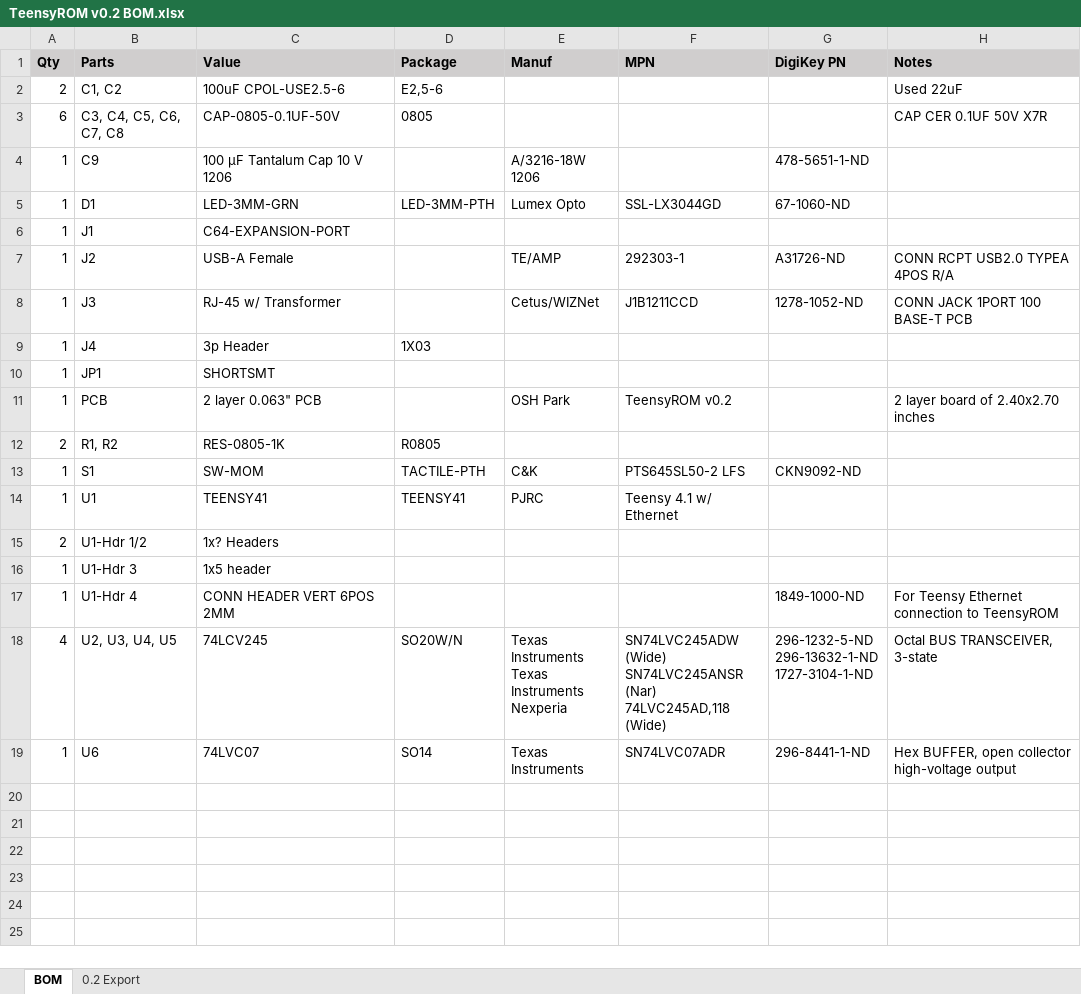
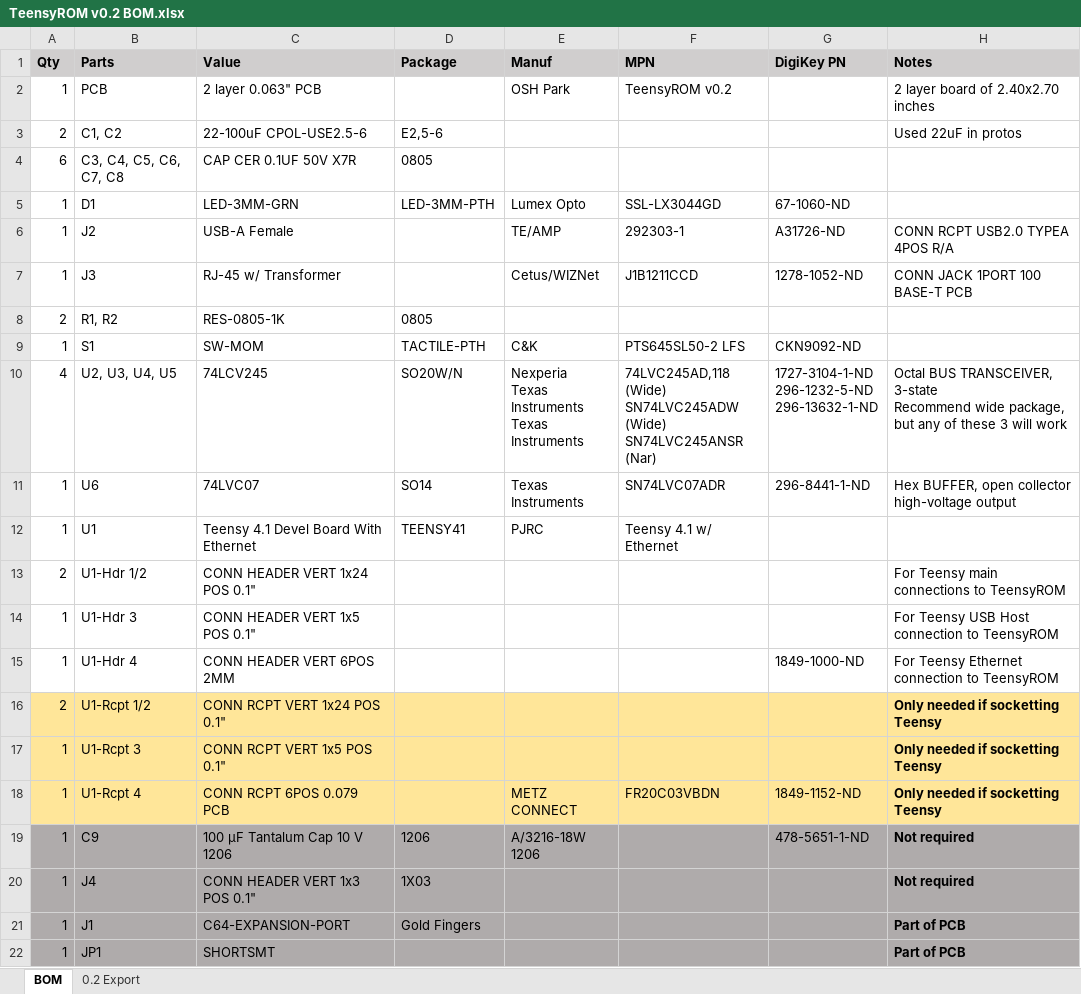
Before and after one commit to SensoriumEmbedded/TeensyROM, an Excel workbook: PCB/v0.2 archive/TeensyROM v0.2 BOM.xlsx, sheet BOM, drawn as a sheet; values as stored, in another font and other column widths than the file's, no borders; removed rows and columns are numbered as before the commit, all else as after; ↵ is a line break in a cell; the diff names each change by its address in the sheet, - before the commit and + after, or states it on an @@ line.

```diff
--- a/PCB/v0.2 archive/TeensyROM v0.2 BOM.xlsx (sheet BOM)
+++ b/PCB/v0.2 archive/TeensyROM v0.2 BOM.xlsx (sheet BOM)
@@ row 11 moved to row 2: 1 @@
-C3 (Value): 100uF CPOL-USE2.5-6
+C3 (Value): 22-100uF CPOL-USE2.5-6
-H3 (Notes): Used 22uF
+H3 (Notes): Used 22uF in protos
-C4 (Value): CAP-0805-0.1UF-50V
+C4 (Value): CAP CER 0.1UF 50V X7R
-H4 (Notes): CAP CER 0.1UF 50V X7R
+H4 (Notes): (empty)
-row 4: 1 | C9 | 100 µF Tantalum Cap 10 V 1206 |  | A/3216-18W 1206 |  | 478-5651-1-ND
-row 6: 1 | J1 | C64-EXPANSION-PORT
-row 9: 1 | J4 | 3p Header | 1X03
-row 10: 1 | JP1 | SHORTSMT
-D8 (Package): R0805
+D8 (Package): 0805
+row 10: 4 | U2, U3, U4, U5 | 74LCV245 | SO20W/N | Nexperia ↵ Texas Instruments ↵ Texas Instruments | 74LVC245AD,118 (Wide) ↵ SN74LVC245ADW (Wide) ↵ SN74LVC245ANSR (Nar) | 1727-3104-1-ND ↵ 296-1232-5-ND ↵ 296-13632-1-ND | Octal BUS TRANSCEIVER, 3-state ↵ Recommend wide package, but any of these 3 will work
@@ row 19 moved to row 11: 1 @@
-C12 (Value): TEENSY41
+C12 (Value): Teensy 4.1 Devel Board With Ethernet
-C13 (Value): 1x? Headers
+C13 (Value): CONN HEADER VERT 1x24 POS 0.1"
-H13 (Notes): (empty)
+H13 (Notes): For Teensy main connections to TeensyROM
-C14 (Value): 1x5 header
+C14 (Value): CONN HEADER VERT 1x5 POS 0.1"
-H14 (Notes): (empty)
+H14 (Notes): For Teensy USB Host connection to TeensyROM
-row 18: 4 | U2, U3, U4, U5 | 74LCV245 | SO20W/N | Texas Instruments ↵ Texas Instruments ↵ Nexperia | SN74LVC245ADW (Wide) ↵ SN74LVC245ANSR (Nar) ↵ 74LVC245AD,118 (Wide) | 296-1232-5-ND ↵ 296-13632-1-ND ↵ 1727-3104-1-ND | Octal BUS TRANSCEIVER, 3-state
+row 16: 2 | U1-Rcpt 1/2 | CONN RCPT VERT 1x24 POS 0.1" |  |  |  |  | Only needed if socketting Teensy
+row 17: 1 | U1-Rcpt 3 | CONN RCPT VERT 1x5 POS 0.1" |  |  |  |  | Only needed if socketting Teensy
+row 18: 1 | U1-Rcpt 4 | CONN RCPT 6POS 0.079 PCB |  | METZ CONNECT | FR20C03VBDN | 1849-1152-ND | Only needed if socketting Teensy
+row 19: 1 | C9 | 100 µF Tantalum Cap 10 V 1206 | 1206 | A/3216-18W 1206 |  | 478-5651-1-ND | Not required
+row 20: 1 | J4 | CONN HEADER VERT 1x3 POS 0.1" | 1X03 |  |  |  | Not required
+row 21: 1 | J1 | C64-EXPANSION-PORT | Gold Fingers |  |  |  | Part of PCB
+row 22: 1 | JP1 | SHORTSMT |  |  |  |  | Part of PCB
```
Also changed, not shown: 7 other files.
